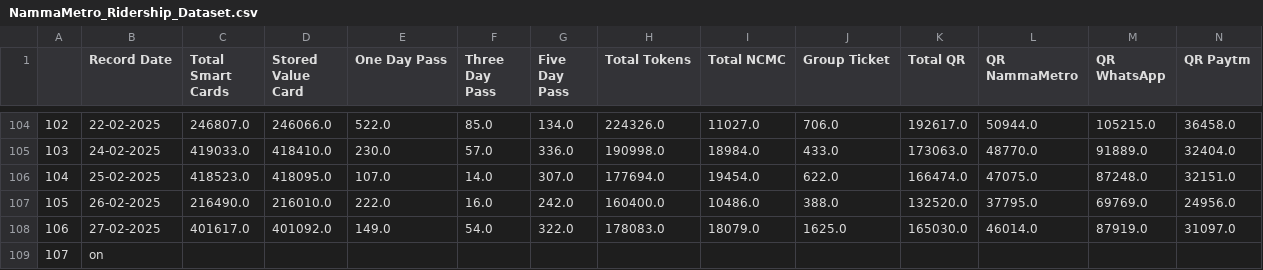
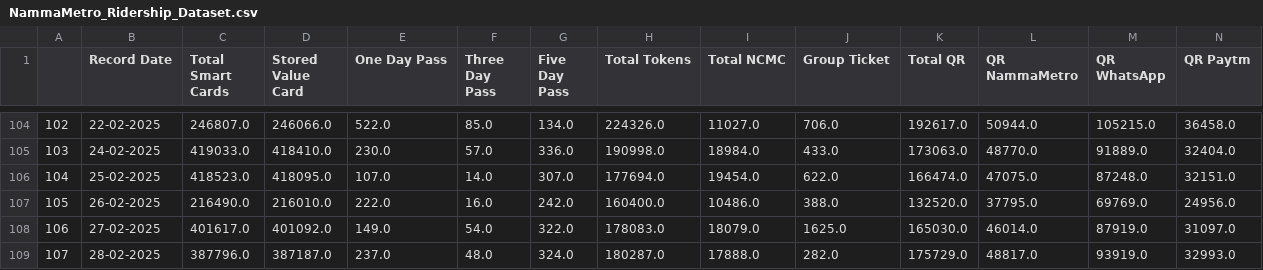
Before and after one commit to thecont1/namma-metro-ridership-tracker, a CSV file: NammaMetro_Ridership_Dataset.csv, drawn as a sheet; only a part is shown, gaps mark what is left out.

Commit message:
daily dataset append

```diff
--- a/NammaMetro_Ridership_Dataset.csv
+++ b/NammaMetro_Ridership_Dataset.csv
@@ -108,2 +108,2 @@
 106,27-02-2025,401617.0,401092.0,149.0,54.0,322.0,178083.0,18079.0,1625.0,165030.0,46014.0,87919.0,31097.0
-107,on,,,,,,,,,,,,
+107,28-02-2025,387796.0,387187.0,237.0,48.0,324.0,180287.0,17888.0,282.0,175729.0,48817.0,93919.0,32993.0
```
